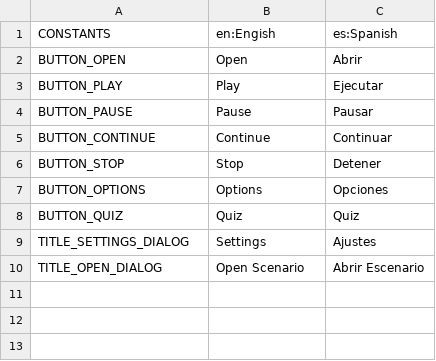
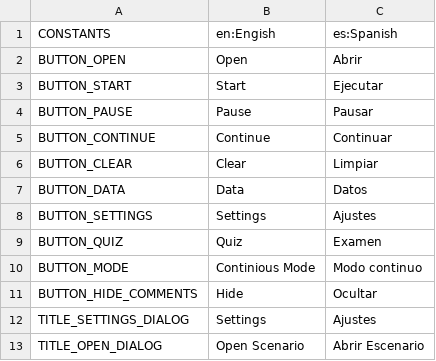
Before and after one commit to gcocce/valpopp, a CSV file: Valpopp/WebContent/strings/language.csv, drawn as a sheet.

Commit message:
Initialize application view with Language Module

```diff
--- a/Valpopp/WebContent/strings/language.csv
+++ b/Valpopp/WebContent/strings/language.csv
@@ -2,8 +2,11 @@ CONSTANTS;en:Engish;es:Spanish
 BUTTON_OPEN;Open;Abrir
-BUTTON_PLAY;Play;Ejecutar
+BUTTON_START;Start;Ejecutar
 BUTTON_PAUSE;Pause;Pausar
 BUTTON_CONTINUE;Continue;Continuar
-BUTTON_STOP;Stop;Detener
-BUTTON_OPTIONS;Options;Opciones
-BUTTON_QUIZ;Quiz;Quiz
+BUTTON_CLEAR;Clear;Limpiar
+BUTTON_DATA;Data;Datos
+BUTTON_SETTINGS;Settings;Ajustes
+BUTTON_QUIZ;Quiz;Examen
+BUTTON_MODE;Continious Mode;Modo continuo
+BUTTON_HIDE_COMMENTS;Hide;Ocultar
 TITLE_SETTINGS_DIALOG;Settings;Ajustes
```
Also changed, not shown: 8 other files.
